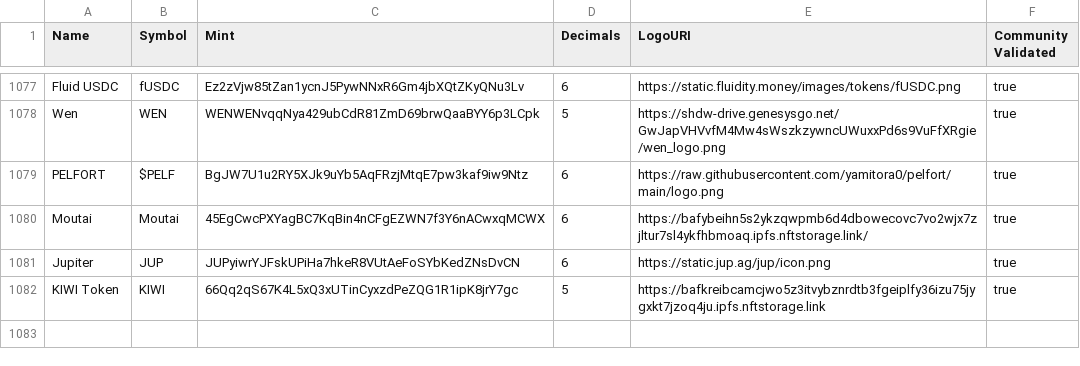
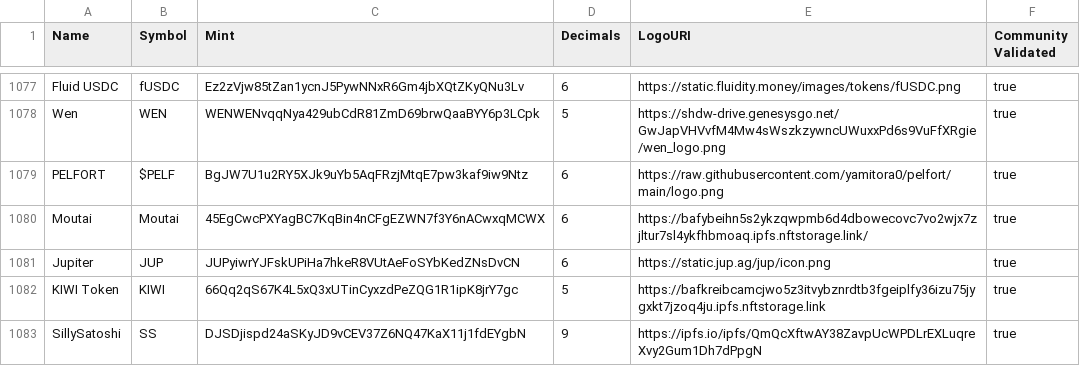
Before and after one commit to jup-ag/token-list, a CSV file: validated-tokens.csv, drawn as a sheet; only a part is shown, gaps mark what is left out; the diff names each change by its address in the sheet, - before the commit and + after, or states it on an @@ line.

Commit message:
validate SillySatoshi

```diff
--- a/validated-tokens.csv
+++ b/validated-tokens.csv
+row 1083: SillySatoshi | SS | DJSDjispd24aSKyJD9vCEV37Z6NQ47KaX11j1fdEYgbN | 9 | https://ipfs.io/ipfs/QmQcXftwAY38ZavpUcWPDLrEXLuqreXvy2Gum1Dh7dPpgN | true
```
